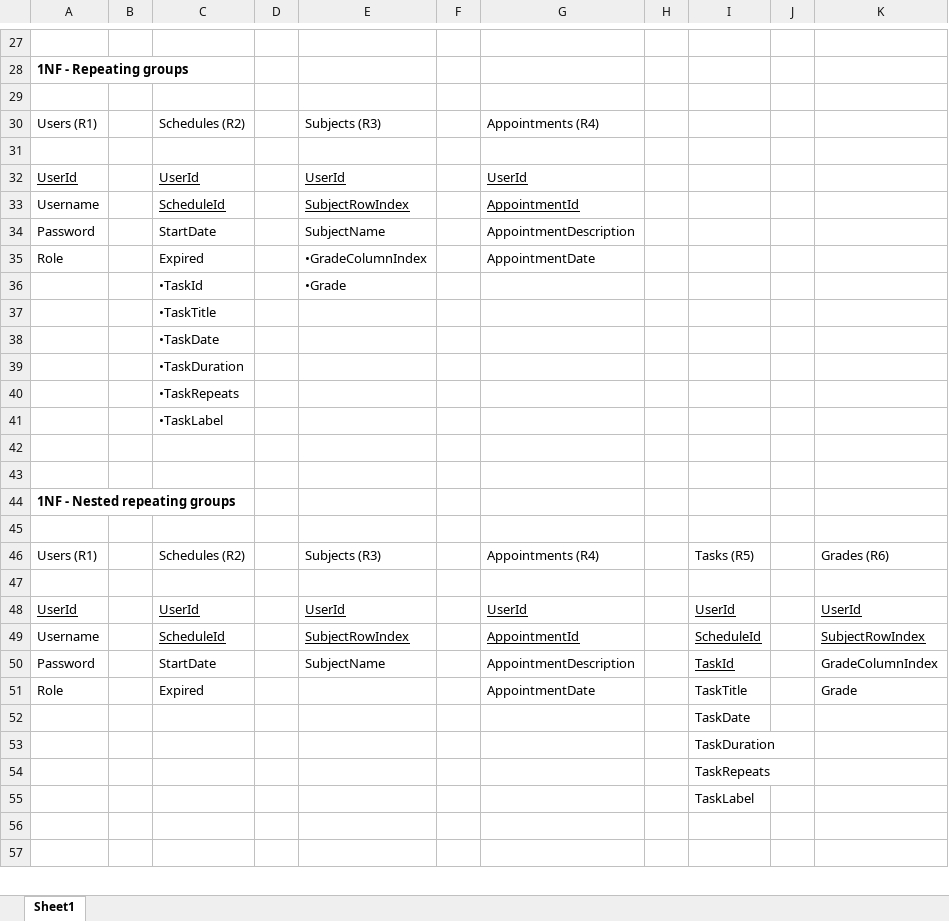
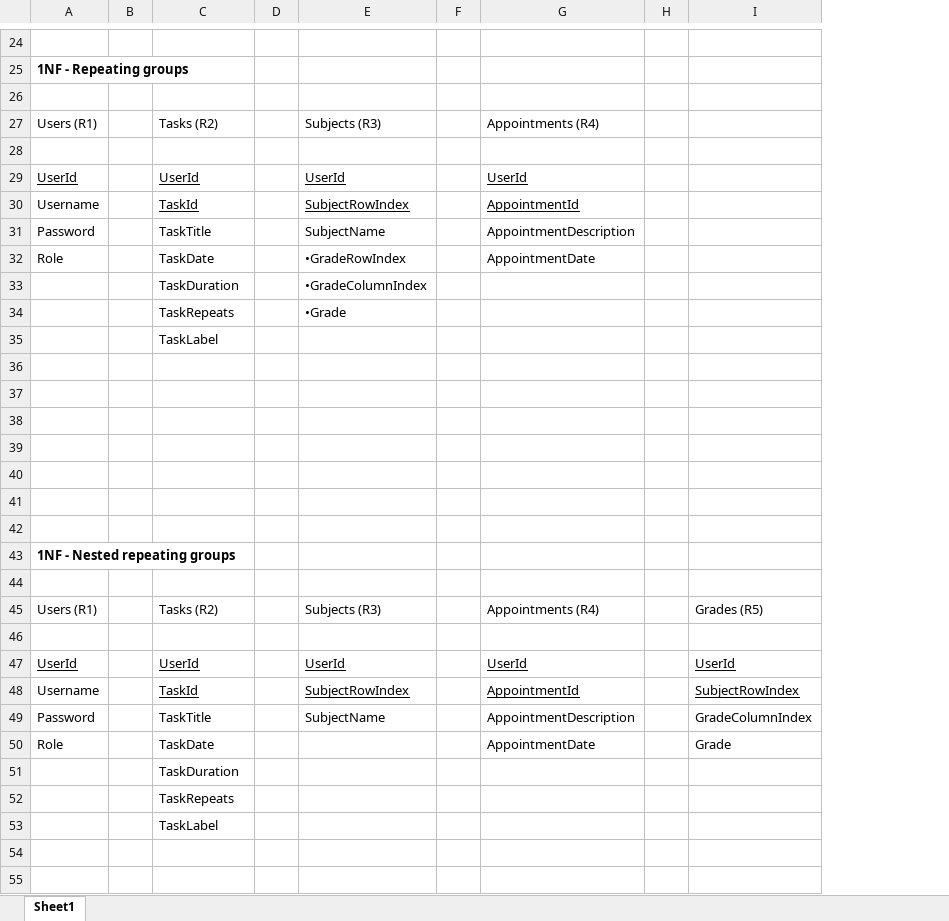
Before and after one commit to Patrick-Batenburg/WeekPlanner, an Excel workbook: Documentatie/KT2/ad.2.1_Genormaliseerde_databaseontwerp.xlsx, sheet Sheet1, drawn as a sheet; only a part is shown, gaps mark what is left out; values as stored, in another font and other column widths than the file's, no borders; charts and pictures not drawn; removed rows and columns are numbered as before the commit, all else as after; the diff covers the shown part only; the diff names each change by its address in the sheet, - before the commit and + after, or states it on an @@ line.

```diff
--- a/Documentatie/KT2/ad.2.1_Genormaliseerde_databaseontwerp.xlsx (sheet Sheet1)
+++ b/Documentatie/KT2/ad.2.1_Genormaliseerde_databaseontwerp.xlsx (sheet Sheet1)
-column H, empty
-column I, rows 46-54: Tasks (R5) |  | UserId | ScheduleId | TaskId | TaskTitle | TaskDate | TaskDuration | TaskRepeats
-C27: Schedules (R2)
+C27: Tasks (R2)
-C30: ScheduleId
+C30: TaskId
-C31: StartDate
+C31: TaskTitle
-C32: Expired
+C32: TaskDate
-E32: •GradeColumnIndex
+E32: •GradeRowIndex
+row 33:  |  | TaskDuration |  | •GradeColumnIndex
-C34: •TaskId
+C34: TaskRepeats
-C35: •TaskTitle
+C35: TaskLabel
-C36: •TaskDate
+C36: (empty)
-C37: •TaskDuration
+C37: (empty)
-C38: •TaskRepeats
+C38: (empty)
-C39: •TaskLabel
+C39: (empty)
+row 40: (empty)
-C45: Schedules (R2)
+C45: Tasks (R2)
-I45: Grades (R6)
+I45: Grades (R5)
-C48: ScheduleId
+C48: TaskId
-C49: StartDate
+C49: TaskTitle
-C50: Expired
+C50: TaskDate
-C51: (empty)
+C51: TaskDuration
-C52: (empty)
+C52: TaskRepeats
-C53: (empty)
+C53: TaskLabel
-row 55:  |  |  |  |  |  |  |  | TaskLabel
```
Also changed, not shown: 3 added rows, 19 removed rows and 2 edited cells elsewhere in this sheet, charts or pictures, 22 other files.
